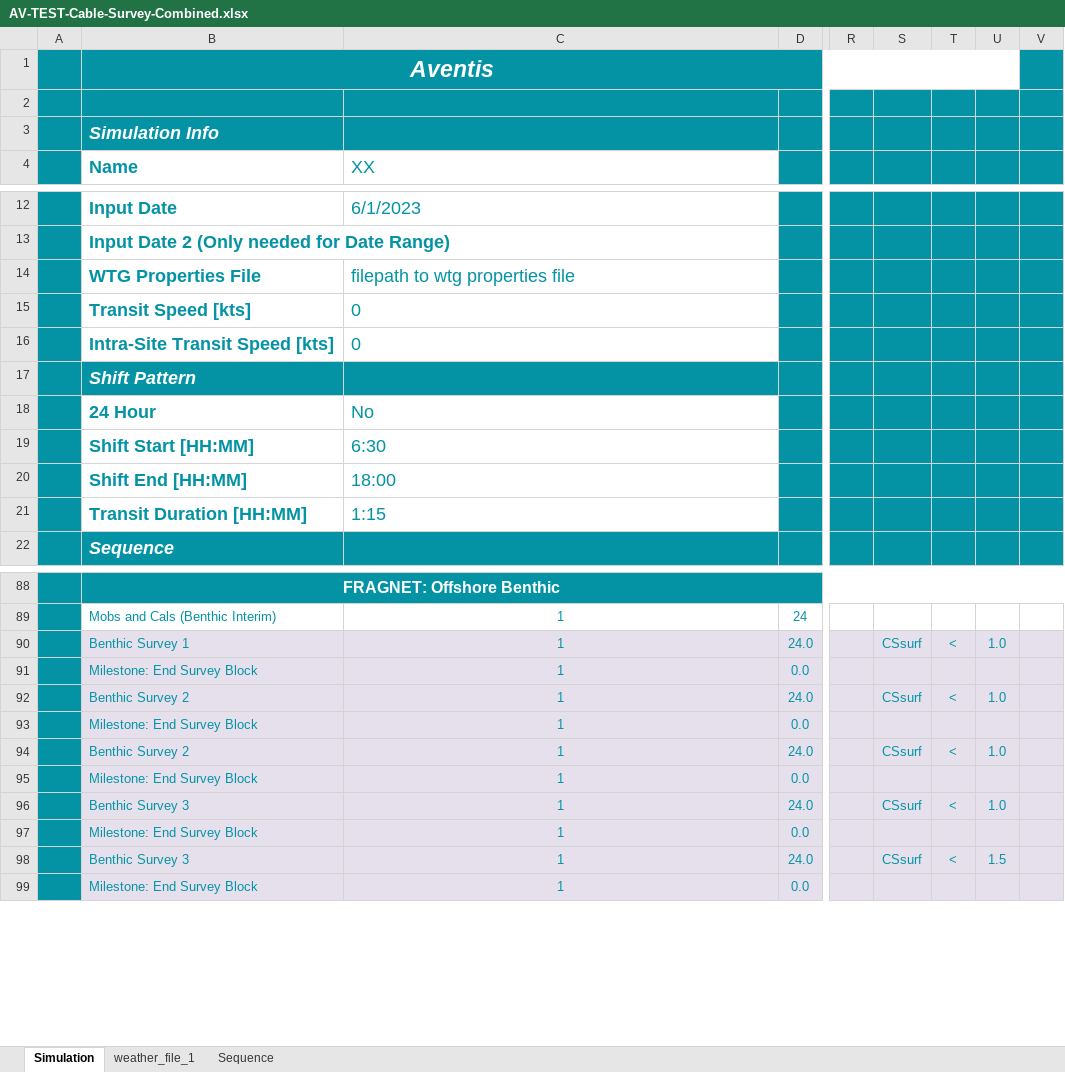
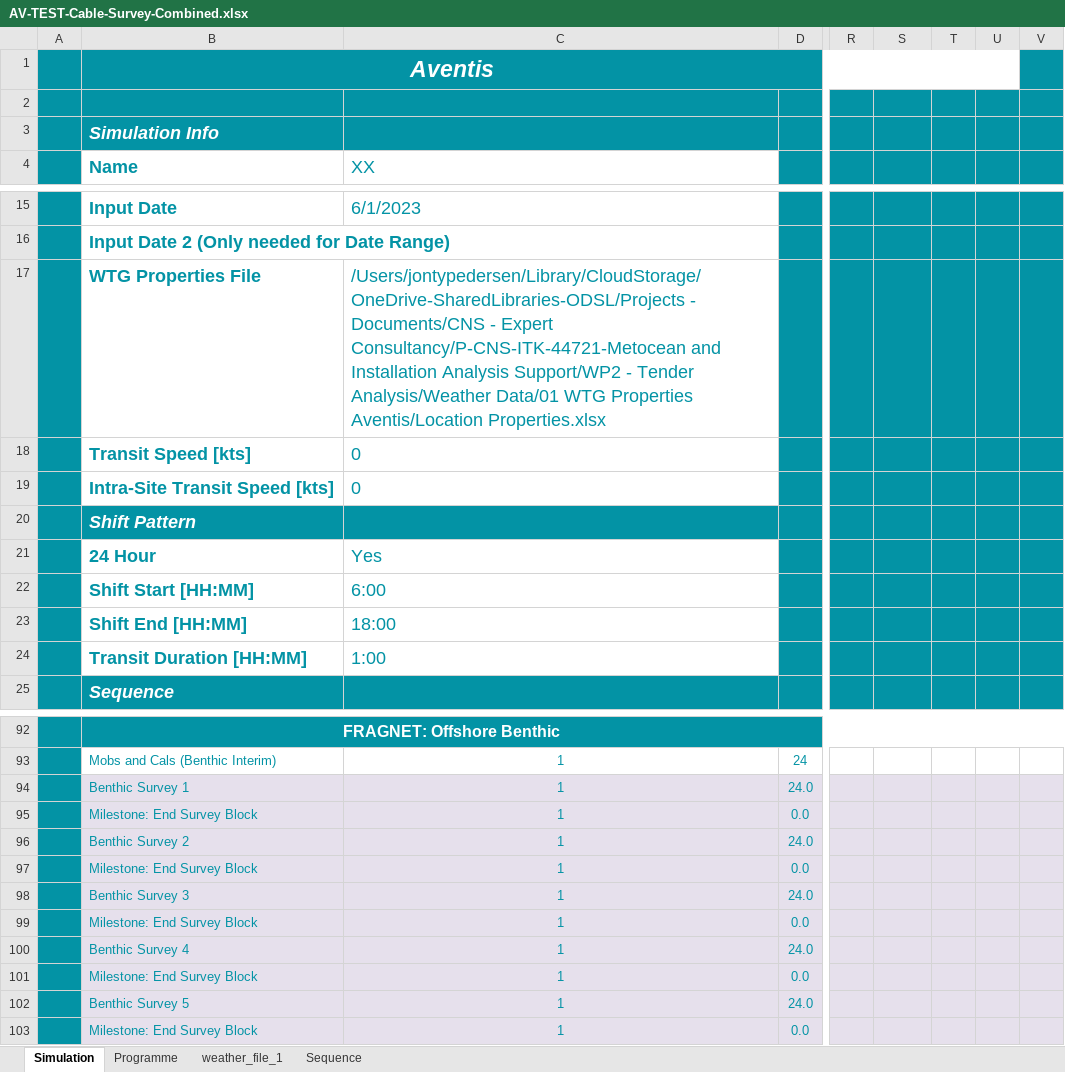
Before and after one commit to Ocean-Data-Science-Labs/Aventis, an Excel workbook: Demo/AV-TEST-Cable-Survey-Combined.xlsx, sheet Simulation, drawn as a sheet; only a part is shown, gaps mark what is left out; values as stored, in another font and other column widths than the file's, no borders; charts and pictures and table styles not drawn; addresses are those after the commit; the diff covers the shown part only; the diff names each change by its address in the sheet, - before the commit and + after, or states it on an @@ line.

Commit message:
Changed demo input sheet so that it actually works...

```diff
--- a/Demo/AV-TEST-Cable-Survey-Combined.xlsx (sheet Simulation)
+++ b/Demo/AV-TEST-Cable-Survey-Combined.xlsx (sheet Simulation)
+sheet tab: Programme
-C17 (XX): filepath to wtg properties file
+C17 (XX): /Users/jontypedersen/Library/CloudStorage/OneDrive-SharedLibraries-ODSL/Projects - Documents/CNS - Expert Consultancy/P-CNS-ITK-44721-Metocean and Installation Analysis Support/WP2 - Tender Analysis/Weather Data/01 WTG Properties Aventis/Location Properties.xlsx
-C21 (XX): No
+C21 (XX): Yes
-C22 (XX): 6:30
+C22 (XX): 6:00
-C24 (XX): 1:15
+C24 (XX): 1:00
-S94: CSsurf
+S94: (empty)
-T94: <
+T94: (empty)
-U94: 1.0
+U94: (empty)
-S96: CSsurf
+S96: (empty)
-T96: <
+T96: (empty)
-U96: 1.0
+U96: (empty)
-B98 (Name): Benthic Survey 2
+B98 (Name): Benthic Survey 3
-S98: CSsurf
+S98: (empty)
-T98: <
+T98: (empty)
-U98: 1.0
+U98: (empty)
-B100 (Name): Benthic Survey 3
+B100 (Name): Benthic Survey 4
-S100: CSsurf
+S100: (empty)
-T100: <
+T100: (empty)
-U100: 1.0
+U100: (empty)
-B102 (Name): Benthic Survey 3
+B102 (Name): Benthic Survey 5
-S102: CSsurf
+S102: (empty)
-T102: <
+T102: (empty)
-U102: 1.5
+U102: (empty)
```
Also changed, not shown: 4 added rows and 29 edited cells elsewhere in this sheet, formulas that keep their value, 1 other file.
